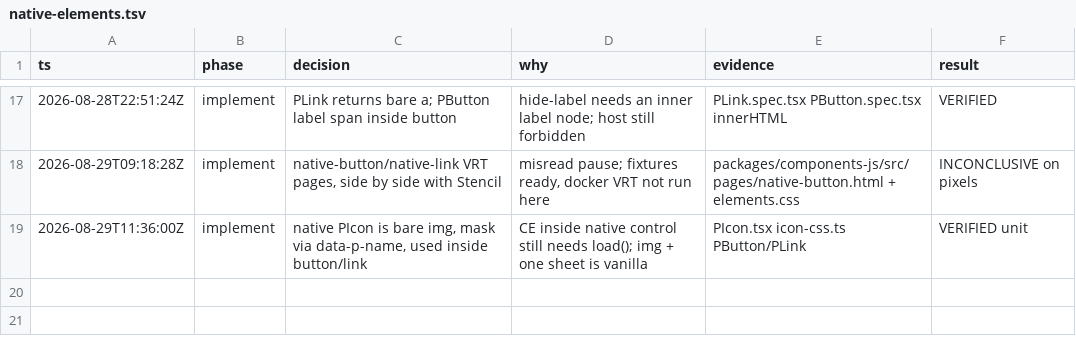
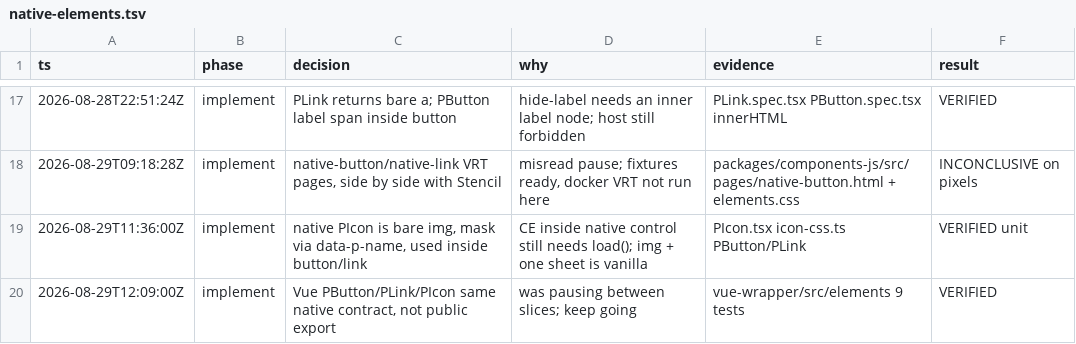
Before and after one commit to kroofy/porsche-design-system, a TSV file: .audit/native-elements.tsv, drawn as a sheet; only a part is shown, gaps mark what is left out.

```diff
--- a/.audit/native-elements.tsv
+++ b/.audit/native-elements.tsv
@@ -19 +19,2 @@ ts	phase	decision	why	evidence	result
 2026-08-29T11:36:00Z	implement	native PIcon is bare img, mask via data-p-name, used inside button/link	CE inside native control still needs load(); img + one sheet is vanilla	PIcon.tsx icon-css.ts PButton/PLink	VERIFIED unit
+2026-08-29T12:09:00Z	implement	Vue PButton/PLink/PIcon same native contract, not public export	was pausing between slices; keep going	vue-wrapper/src/elements 9 tests	VERIFIED
```
Also changed, not shown: 10 other files.
